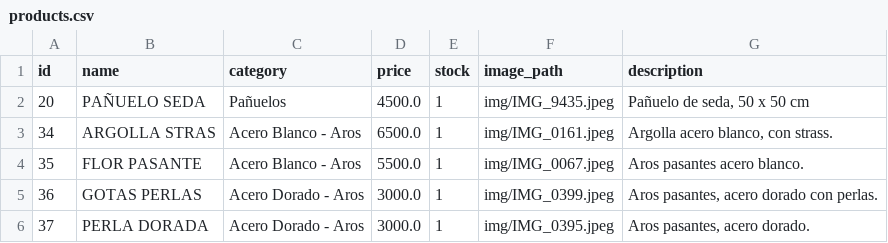
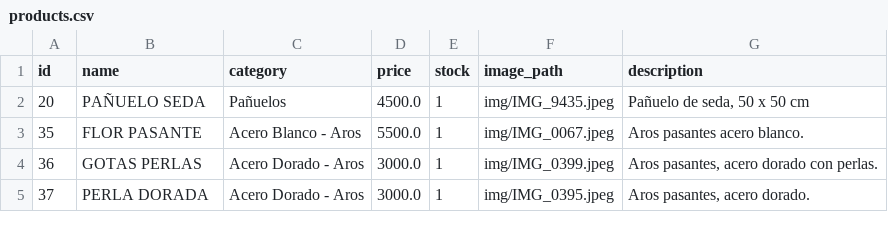
Before and after one commit to PierottiBR/glint_tienda_online, a CSV file: files_csv/products.csv, drawn as a sheet; only a part is shown; the diff names each change by its address in the sheet, - before the commit and + after, or states it on an @@ line.

Commit message:
Eliminado producto: ARGOLLA STRAS

```diff
--- a/files_csv/products.csv
+++ b/files_csv/products.csv
-row 3: 34 | ARGOLLA STRAS | Acero Blanco - Aros | 6500.0 | 1 | img/IMG_0161.jpeg | Argolla acero blanco, con strass.
```
